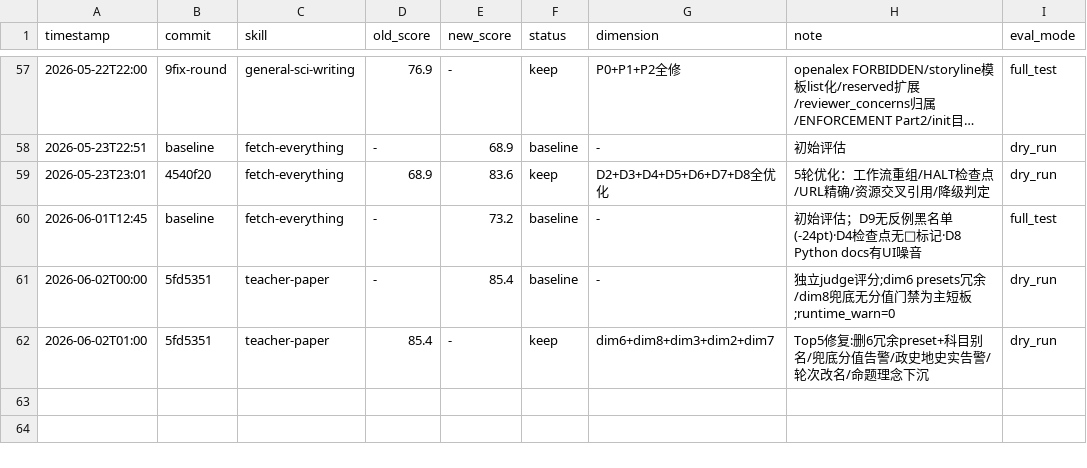
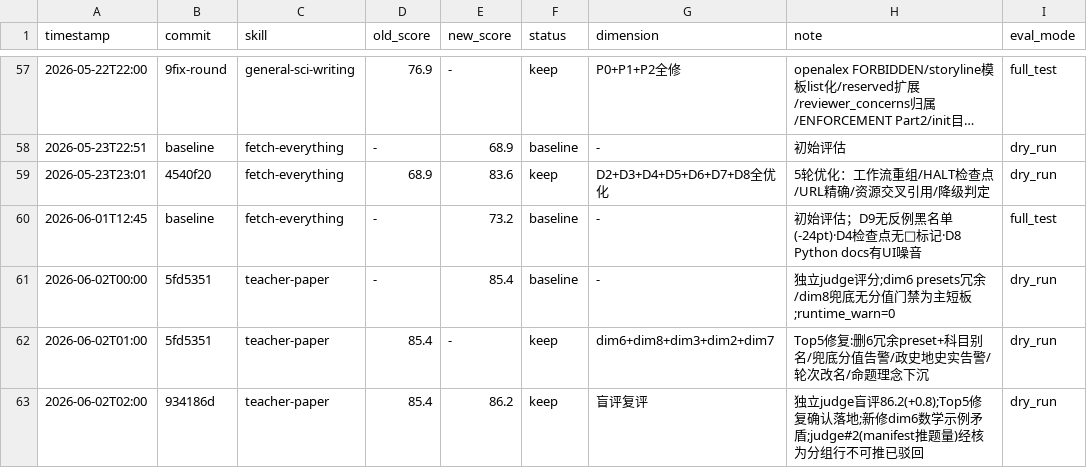
Before and after one commit to wsxwj123/opencode-skills-backup, a TSV file: darwin-skill/results.tsv, drawn as a sheet; only a part is shown, gaps mark what is left out; long unchanged cells end in ….

Commit message:
fix(teacher-paper): 盲评复评86.2;修预设示例数学矛盾→文科预设 v3.7.2

```diff
--- a/darwin-skill/results.tsv
+++ b/darwin-skill/results.tsv
@@ -62 +62,2 @@ timestamp	commit	skill	old_score	new_score	status	dimension	note	eval_mode
 2026-06-02T01:00	5fd5351	teacher-paper	85.4	-	keep	dim6+dim8+dim3+dim2+dim7	Top5修复:删6冗余preset+科目别名/兜底分值告警/政史地史实告警/轮次改名/命题理念下沉	dry_run
+2026-06-02T02:00	934186d	teacher-paper	85.4	86.2	keep	盲评复评	独立judge盲评86.2(+0.8);Top5修复确认落地;新修dim6数学示例矛盾;judge#2(manifest推题量)经核为分组行不可推已驳回	dry_run
```
Also changed, not shown: 1 other file.
